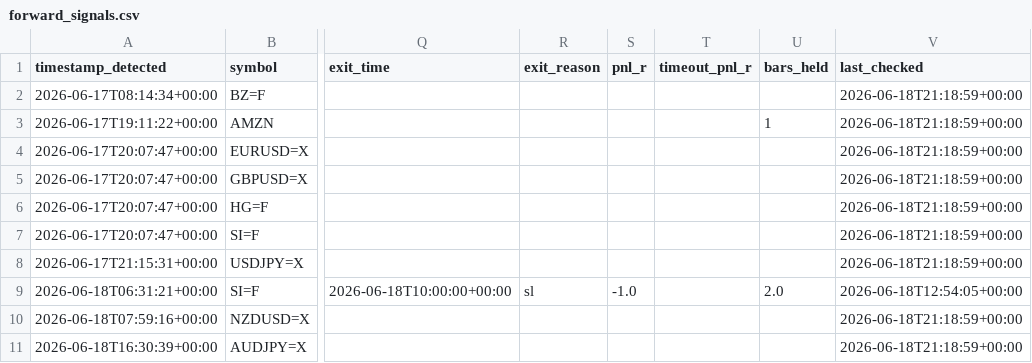
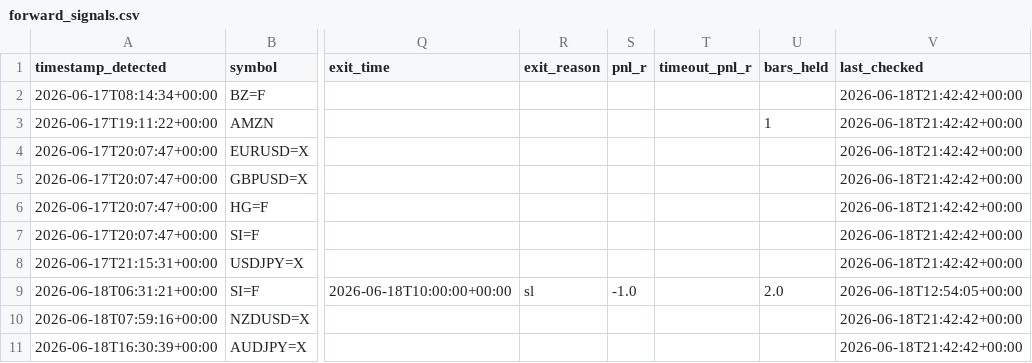
Before and after one commit to anabil-muthmercapital/S-D-learning, a CSV file: data/forward_signals.csv, drawn as a sheet; only a part is shown, gaps mark what is left out; the diff names each change by its address in the sheet, - before the commit and + after, or states it on an @@ line.

Commit message:
forward-test: 2026-06-18T21:43Z (10 signals)

```diff
--- a/data/forward_signals.csv
+++ b/data/forward_signals.csv
-V2:V8 (last_checked): 2026-06-18T21:18:59+00:00
+V2:V8 (last_checked): 2026-06-18T21:42:42+00:00
-V10:V11 (last_checked): 2026-06-18T21:18:59+00:00
+V10:V11 (last_checked): 2026-06-18T21:42:42+00:00
```
